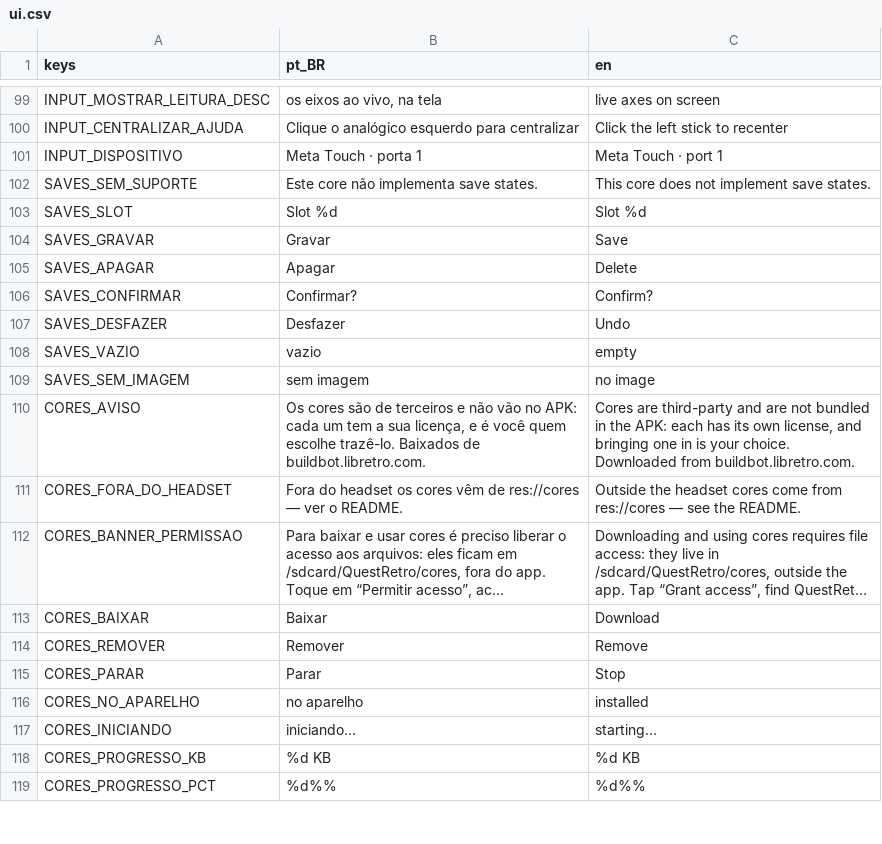
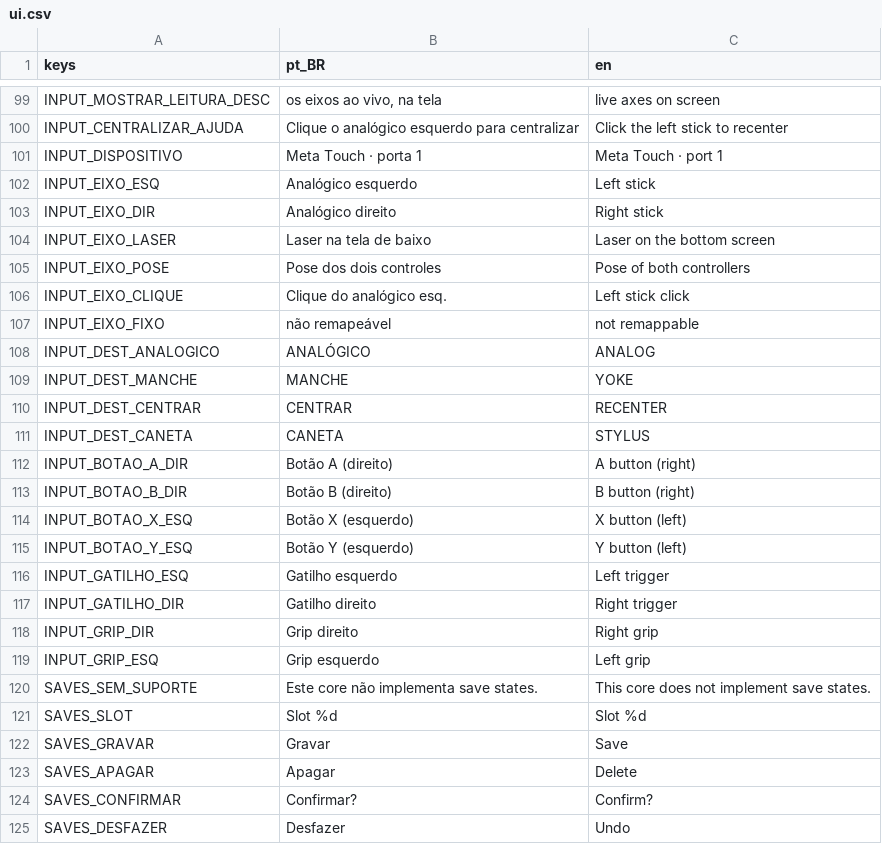
Before and after one commit to MrVeGGi3/questretro-vr, a CSV file: app/traducoes/ui.csv, drawn as a sheet; only a part is shown, gaps mark what is left out; the shorter side is filled out with more unchanged rows; long unchanged cells end in …; the diff names each change by its address in the sheet, - before the commit and + after, or states it on an @@ line.

Commit message:
A linha do analógico esquerdo diz que não é remapeável, e a página Input traduz
A queixa era "desativar o Modo Manche bloqueia a edição do analógico esquerdo".
A apuração deu o contrário do título: a linha nunca foi tocável, em sistema
nenhum. Ela é `_linha_fixa`, que não cria Button, e o analógico do N64 é cabeado
direto no core em `_input_n64()` sem passar por chave de mapa — desligar o modo
já devolve o thumbstick ao eixo no mesmo frame, que é o que o Zelda pede.

O que o modo fez foi deixar a palavra MANCHE escrita numa linha que não responde
ao toque. Lida logo depois de desligar o modo, ela se lê como sobra travada. São
duas correções de mensagem, e nenhuma de comportamento: o destino do analógico
do N64 passa a dizer ANALÓGICO (MANCHE fica só com o guidão ligado, na linha da
pose das mãos), e toda linha de eixo passa a dizer "não remapeável". Até aqui a
única diferença entre uma linha fixa e uma tocável era o hover do tema, que só
aparece para quem já apontou — ou seja, para quem já não precisa da informação.

Junto, o que a captura em inglês escancarou: os rótulos da página eram string
literal em português. Com --language en saía "Left stick" em cima de "Botão A
(direito)". As duas tabelas de eixo e as oito origens do Touch viraram chaves de
tradução; os ids ("dir_ax") não mudam, porque é por eles que a chave de config e
o nome do nó se formam.

O teste novo prende o que o relato disputa: ligar e desligar o guidão devolve a
lista como estava, o analógico continua fora do remap nos dois estados, e as
oito linhas remapeáveis não somem no caminho.

```diff
--- a/app/traducoes/ui.csv
+++ b/app/traducoes/ui.csv
+row 102: INPUT_EIXO_ESQ | Analógico esquerdo | Left stick
+row 103: INPUT_EIXO_DIR | Analógico direito | Right stick
+row 104: INPUT_EIXO_LASER | Laser na tela de baixo | Laser on the bottom screen
+row 105: INPUT_EIXO_POSE | Pose dos dois controles | Pose of both controllers
+row 106: INPUT_EIXO_CLIQUE | Clique do analógico esq. | Left stick click
+row 107: INPUT_EIXO_FIXO | não remapeável | not remappable
+row 108: INPUT_DEST_ANALOGICO | ANALÓGICO | ANALOG
+row 109: INPUT_DEST_MANCHE | MANCHE | YOKE
+row 110: INPUT_DEST_CENTRAR | CENTRAR | RECENTER
+row 111: INPUT_DEST_CANETA | CANETA | STYLUS
+row 112: INPUT_BOTAO_A_DIR | Botão A (direito) | A button (right)
+row 113: INPUT_BOTAO_B_DIR | Botão B (direito) | B button (right)
+row 114: INPUT_BOTAO_X_ESQ | Botão X (esquerdo) | X button (left)
+row 115: INPUT_BOTAO_Y_ESQ | Botão Y (esquerdo) | Y button (left)
+row 116: INPUT_GATILHO_ESQ | Gatilho esquerdo | Left trigger
+row 117: INPUT_GATILHO_DIR | Gatilho direito | Right trigger
+row 118: INPUT_GRIP_DIR | Grip direito | Right grip
+row 119: INPUT_GRIP_ESQ | Grip esquerdo | Left grip
```
Also changed, not shown: 5 other files.
